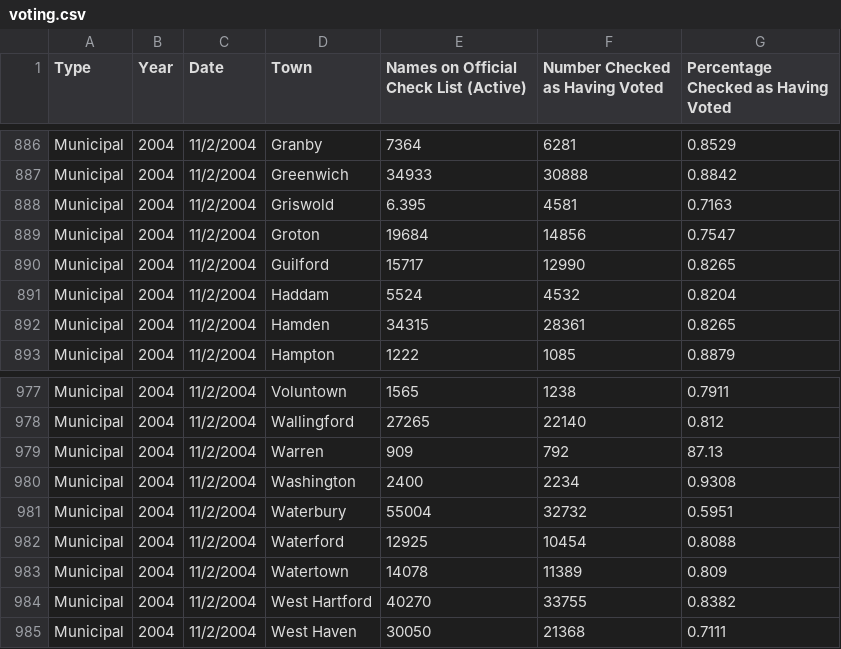
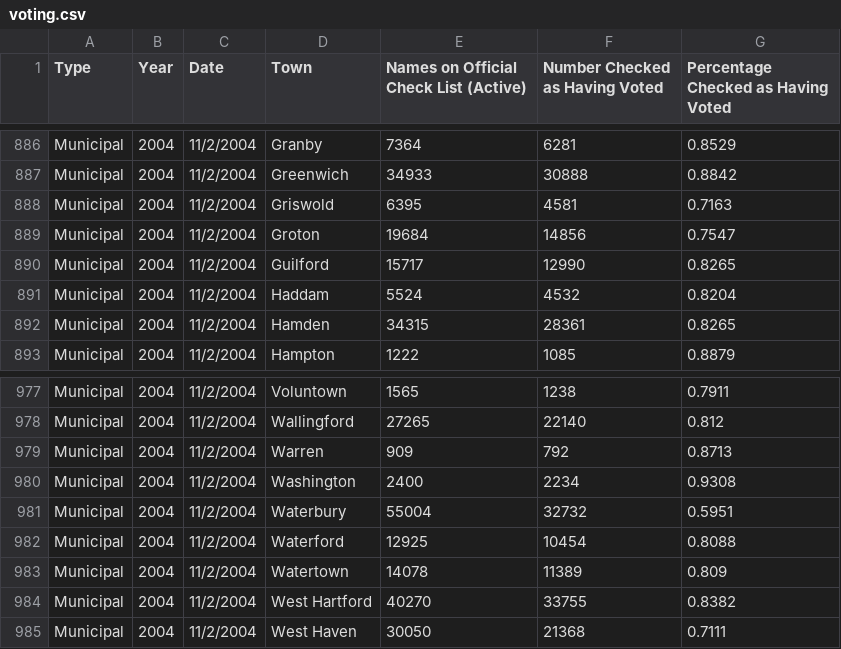
Before and after one commit to sgaul/reviewversion, a CSV file: voting.csv, drawn as a sheet; only a part is shown, gaps mark what is left out.

Commit message:
change voting graph

```diff
--- a/voting.csv
+++ b/voting.csv
@@ -887,3 +887,3 @@ Municipal,2004,11/2/2004,Granby,7364,6281,0.8529
 Municipal,2004,11/2/2004,Greenwich,34933,30888,0.8842
-Municipal,2004,11/2/2004,Griswold,6.395,4581,0.7163
+Municipal,2004,11/2/2004,Griswold,6395,4581,0.7163
 Municipal,2004,11/2/2004,Groton,19684,14856,0.7547
@@ -978,3 +978,3 @@ Municipal,2004,11/2/2004,Voluntown,1565,1238,0.7911
 Municipal,2004,11/2/2004,Wallingford,27265,22140,0.812
-Municipal,2004,11/2/2004,Warren,909,792,87.13
+Municipal,2004,11/2/2004,Warren,909,792,0.8713
 Municipal,2004,11/2/2004,Washington,2400,2234,0.9308
```
Also changed, not shown: 2 other files.
